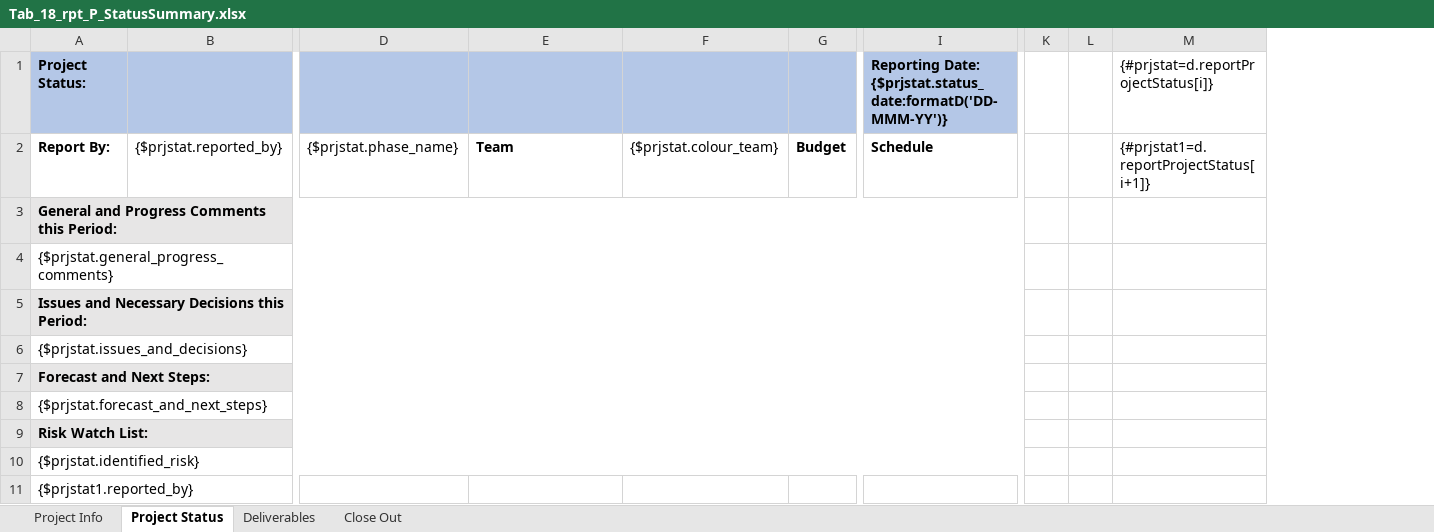
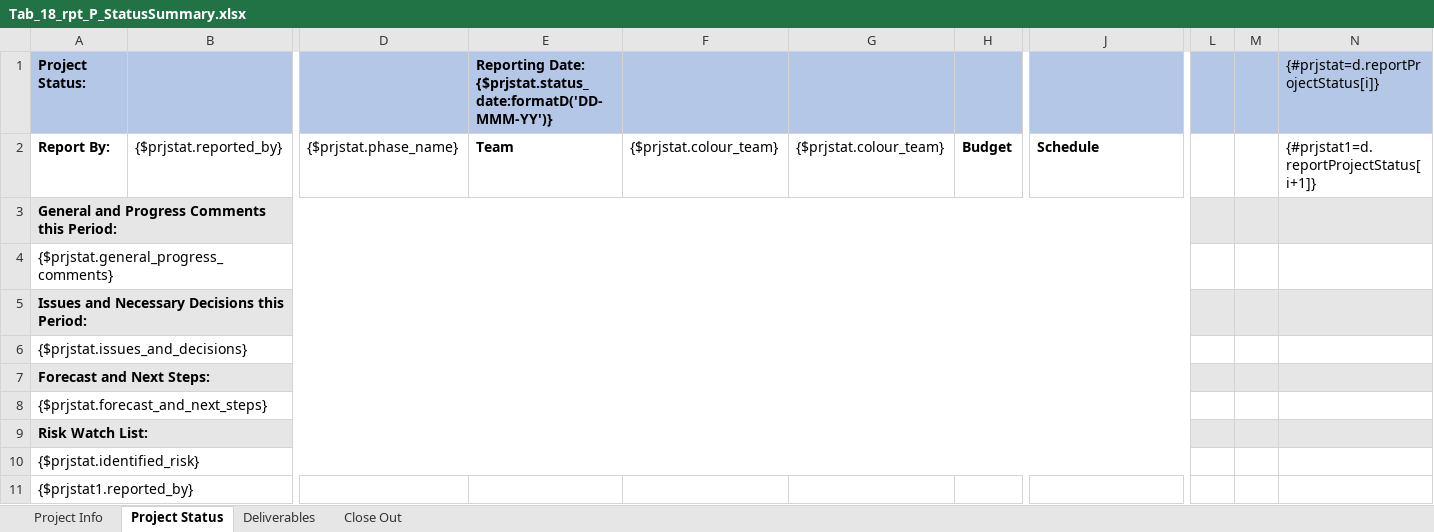
Before and after one commit to bcgov/gdx-agreements-tracker-front-end, an Excel workbook: backend/reports/xlsx/Tab_18_rpt_P_StatusSummary.xlsx, sheet Project Status, drawn as a sheet; only a part is shown, gaps mark what is left out; values as stored, in another font and other column widths than the file's, no borders; conditional formats not drawn; 1 other sheet too large or unreadable and not compared; addresses are those after the commit; the diff names each change by its address in the sheet, - before the commit and + after, or states it on an @@ line.

Commit message:
updated excel template with latest revision

```diff
--- a/backend/reports/xlsx/Tab_18_rpt_P_StatusSummary.xlsx (sheet Project Status)
+++ b/backend/reports/xlsx/Tab_18_rpt_P_StatusSummary.xlsx (sheet Project Status)
+column G, row 2: {$prjstat.colour_team}
-E1: (empty)
+E1: Reporting Date: {$prjstat.status_date:formatD('DD-MMM-YY')}
-J1: Reporting Date: {$prjstat.status_date:formatD('DD-MMM-YY')}
+J1: (empty)
-L1:N1 fill: none
+L1:N1 fill: #B4C7E7
-L3:N3 fill: none
+L3:N3 fill: #E7E6E6
-L5:N5 fill: none
+L5:N5 fill: #E7E6E6
-L7:N7 fill: none
+L7:N7 fill: #E7E6E6
-L9:N9 fill: none
+L9:N9 fill: #E7E6E6
```
